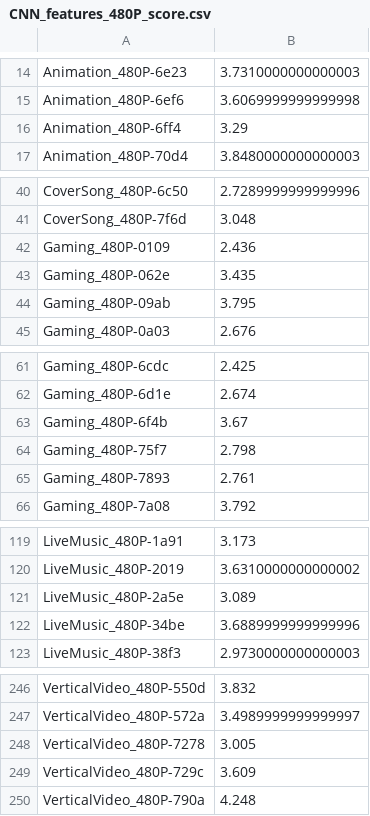
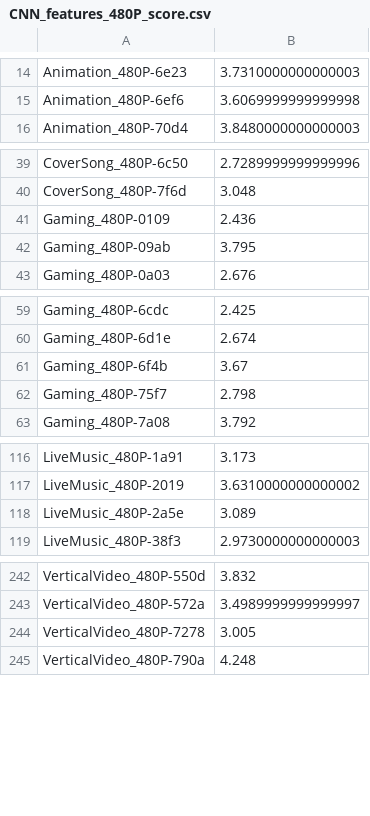
Before and after one commit to xinyiW915/VSFA-UGC, a CSV file: CNN_features/CNN_features_480P_score.csv, drawn as a sheet; only a part is shown, gaps mark what is left out; the diff covers the shown part only.

```diff
--- a/CNN_features/CNN_features_480P_score.csv
+++ b/CNN_features/CNN_features_480P_score.csv
@@ -15,3 +15,2 @@ Animation_480P-6e23,3.7310000000000003
 Animation_480P-6ef6,3.6069999999999998
-Animation_480P-6ff4,3.29
 Animation_480P-70d4,3.8480000000000003
@@ -42,3 +41,2 @@ CoverSong_480P-7f6d,3.048
 Gaming_480P-0109,2.436
-Gaming_480P-062e,3.435
 Gaming_480P-09ab,3.795
@@ -64,3 +62,2 @@ Gaming_480P-6f4b,3.67
 Gaming_480P-75f7,2.798
-Gaming_480P-7893,2.761
 Gaming_480P-7a08,3.792
@@ -121,3 +118,2 @@ LiveMusic_480P-2019,3.6310000000000002
 LiveMusic_480P-2a5e,3.089
-LiveMusic_480P-34be,3.6889999999999996
 LiveMusic_480P-38f3,2.9730000000000003
@@ -248,3 +244,2 @@ VerticalVideo_480P-572a,3.4989999999999997
 VerticalVideo_480P-7278,3.005
-VerticalVideo_480P-729c,3.609
 VerticalVideo_480P-790a,4.248
```
Also changed, not shown: 1 removed row elsewhere in this file, CNN_features/CNN_features_1080P_score.csv, CNN_features/CNN_features_720P_score.csv, 15 other files.
